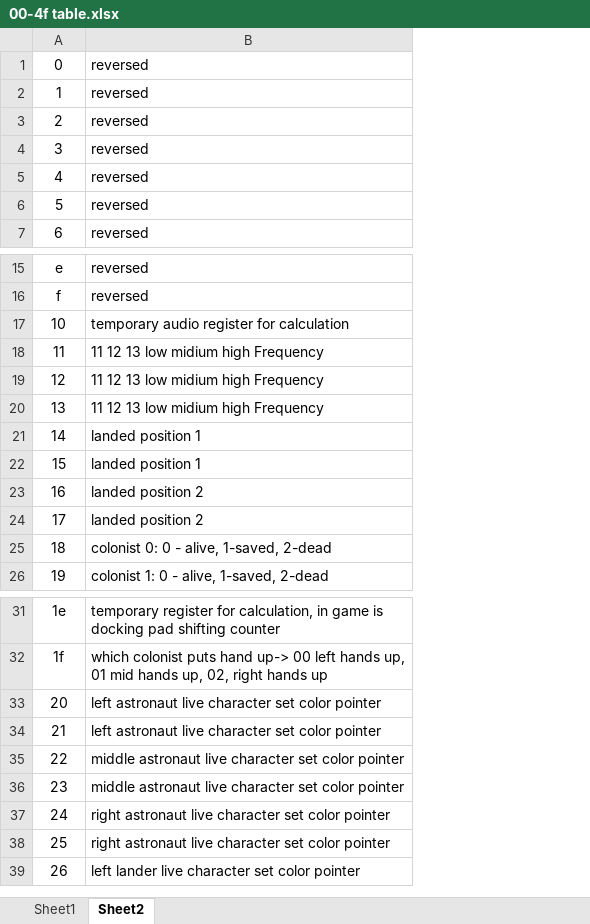
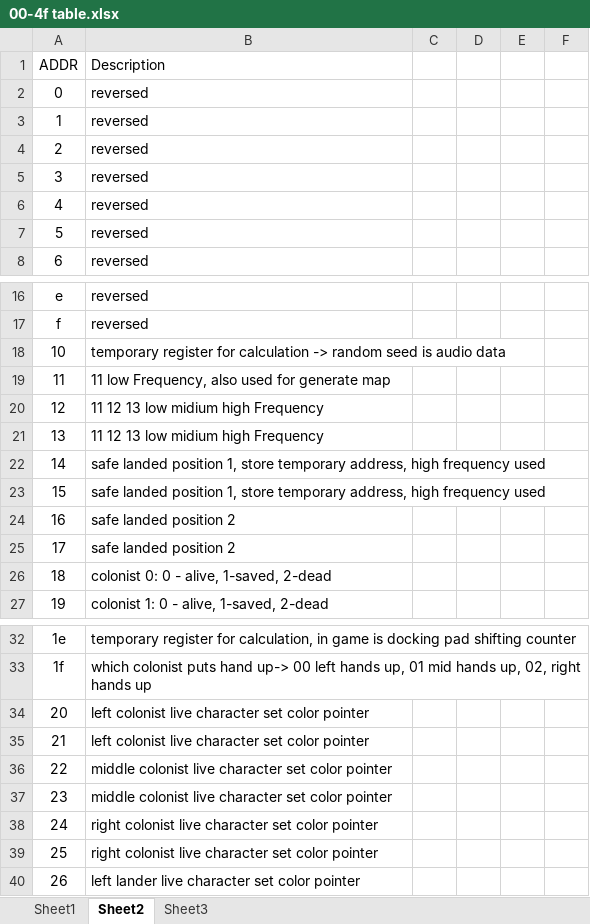
Before and after one commit to HuanjunZhao/re_moon_pickup_Analysis, an Excel workbook: 00-4f table.xlsx, sheet Sheet2, drawn as a sheet; only a part is shown, gaps mark what is left out; values as stored, in another font and other column widths than the file's, no borders; removed rows and columns are numbered as before the commit, all else as after; the diff covers the shown part only; the diff names each change by its address in the sheet, - before the commit and + after, or states it on an @@ line.

```diff
--- a/00-4f table.xlsx (sheet Sheet2)
+++ b/00-4f table.xlsx (sheet Sheet2)
+sheet tab: Sheet3
+column C, empty
+column D, empty
+column E, empty
+column F, empty
+row 1: ADDR | Description
-B18: temporary audio register for calculation
+B18: temporary register for calculation -> random seed is audio data
+row 19: 11 | 11 low Frequency, also used for generate map
@@ column A renumbered between rows 20 and 25 @@
-B22: 11 12 13 low midium high Frequency
+B22: safe landed position 1, store temporary address, high frequency used
-B23: landed position 1
+B23: safe landed position 1, store temporary address, high frequency used
-B24: landed position 1
+B24: safe landed position 2
-B25: landed position 2
+B25: safe landed position 2
-row 24: 17 | landed position 2
-B34:B35: left astronaut live character…
+B34:B35: left colonist live character…
-B36:B37: middle astronaut live character…
+B36:B37: middle colonist live character…
-B38:B39: right astronaut live character…
+B38:B39: right colonist live character…
```
Also changed, not shown: 76 added rows elsewhere in this sheet, sheet Sheet1, 1 other file.
